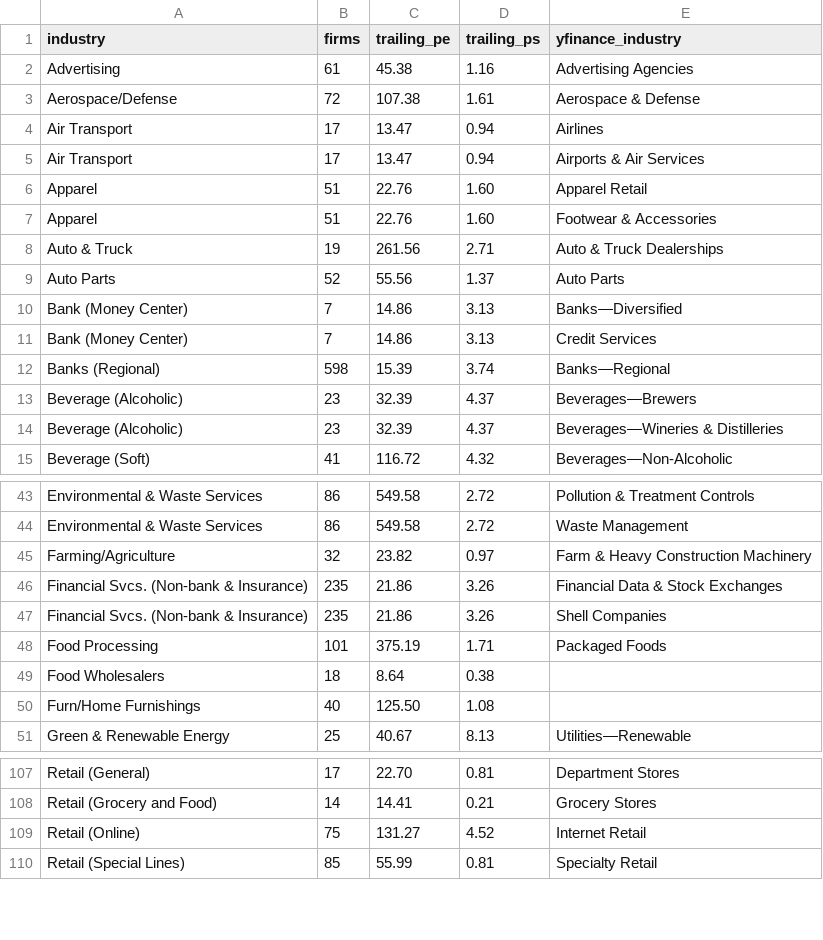
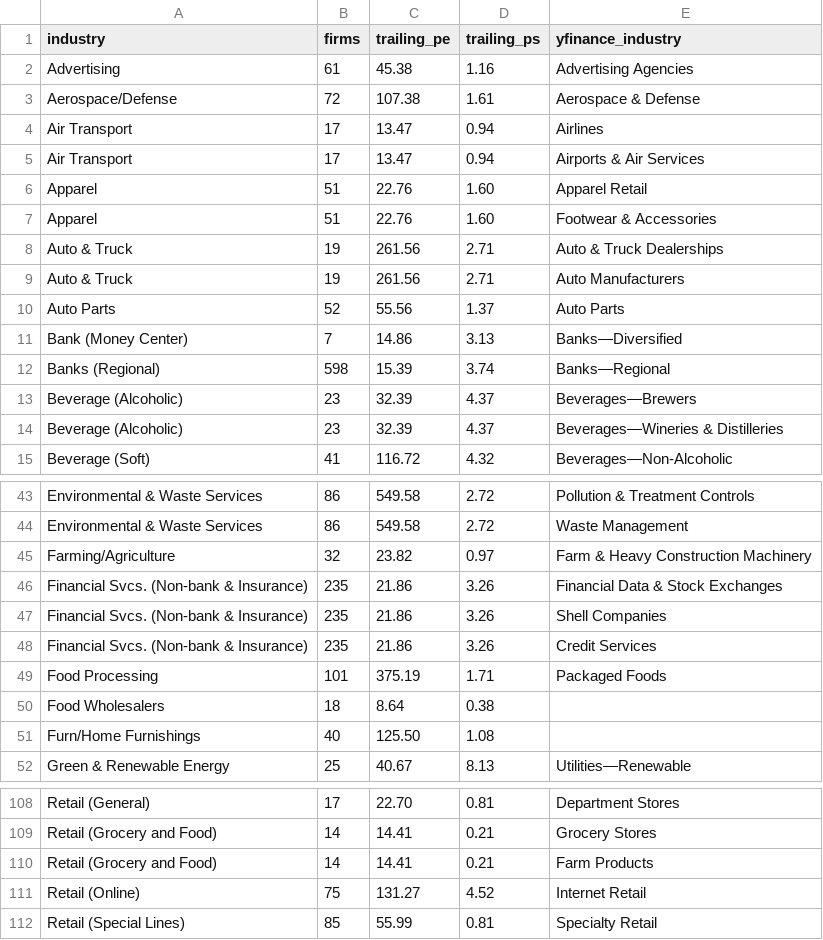
Before and after one commit to thomasrodde/stonks-go-up, a CSV file: industry_data.csv, drawn as a sheet; only a part is shown, gaps mark what is left out.

Commit message:
Handled rogue missing industry cases

```diff
--- a/industry_data.csv
+++ b/industry_data.csv
@@ -8,5 +8,5 @@ Apparel,51,22.76,1.60,Footwear & Accessories
 Auto & Truck,19,261.56,2.71,Auto & Truck Dealerships
+Auto & Truck,19,261.56,2.71,Auto Manufacturers
 Auto Parts,52,55.56,1.37,Auto Parts
 Bank (Money Center),7,14.86,3.13,Banks—Diversified
-Bank (Money Center),7,14.86,3.13,Credit Services
 Banks (Regional),598,15.39,3.74,Banks—Regional
@@ -47,2 +47,3 @@ Financial Svcs. (Non-bank & Insurance),235,21.86,3.26,Financial Data & Stock Exc
 Financial Svcs. (Non-bank & Insurance),235,21.86,3.26,Shell Companies
+Financial Svcs. (Non-bank & Insurance),235,21.86,3.26,Credit Services
 Food Processing,101,375.19,1.71,Packaged Foods
@@ -108,2 +109,3 @@ Retail (General),17,22.70,0.81,Department Stores
 Retail (Grocery and Food),14,14.41,0.21,Grocery Stores
+Retail (Grocery and Food),14,14.41,0.21,Farm Products
 Retail (Online),75,131.27,4.52,Internet Retail
```
Also changed, not shown: 1 other file.
